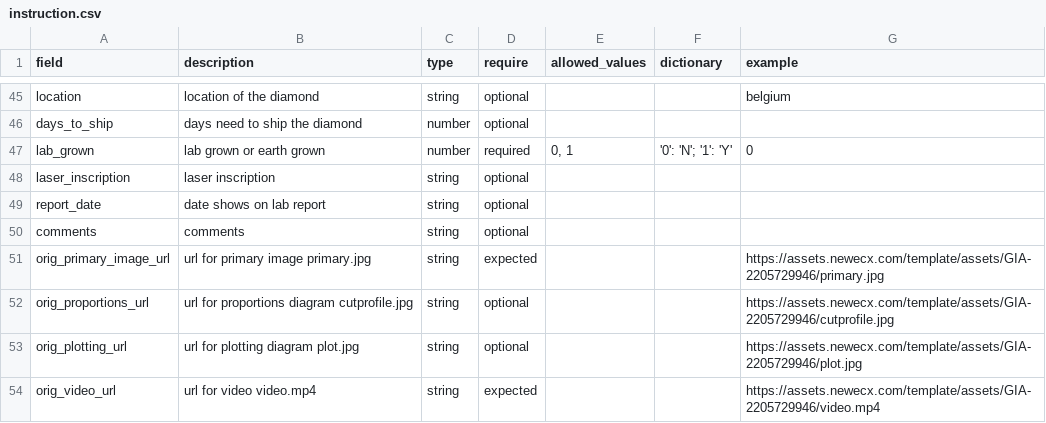
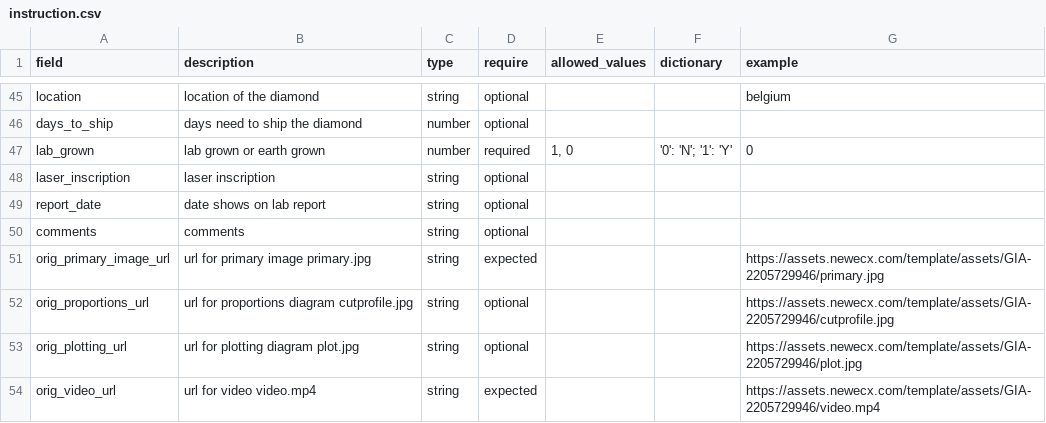
Before and after one commit to NEWECX/vendor-sdk, a CSV file: doc/instruction.csv, drawn as a sheet; only a part is shown, gaps mark what is left out.

Commit message:
Update instruction.csv

```diff
--- a/doc/instruction.csv
+++ b/doc/instruction.csv
@@ -46,3 +46,3 @@
 "days_to_ship","days need to ship the diamond","number","optional","","",""
-"lab_grown","lab grown or earth grown","number","required","0, 1","'0': 'N'; '1': 'Y'",0
+"lab_grown","lab grown or earth grown","number","required","1, 0","'0': 'N'; '1': 'Y'",0
 "laser_inscription","laser inscription","string","optional","","",""
```
